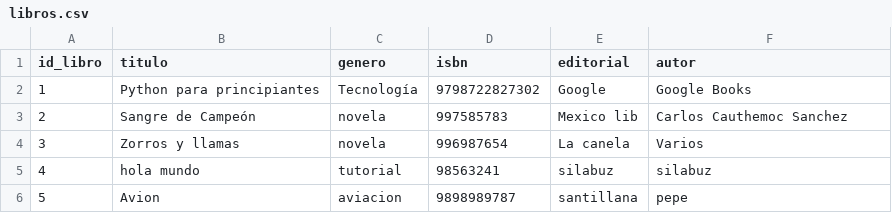
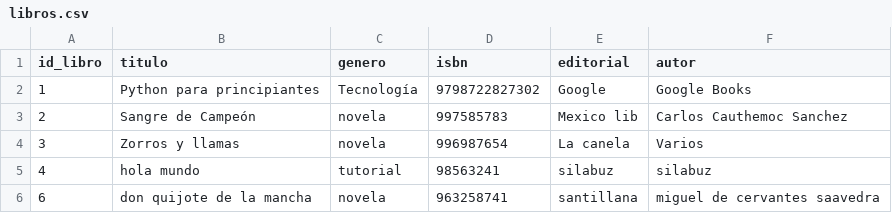
Before and after one commit to dyjhor014/Consuming-PokeAPI-with-Python, a CSV file: libros.csv, drawn as a sheet; removed rows and columns are numbered as before the commit, all else as after; the diff names each change by its address in the sheet, - before the commit and + after, or states it on an @@ line.

```diff
--- a/libros.csv
+++ b/libros.csv
-row 6: 5 | Avion | aviacion | 9898989787 | santillana | pepe
+row 6: 6 | don quijote de la mancha | novela | 963258741 | santillana | miguel de cervantes saavedra
```
Also changed, not shown: 1 other file.
